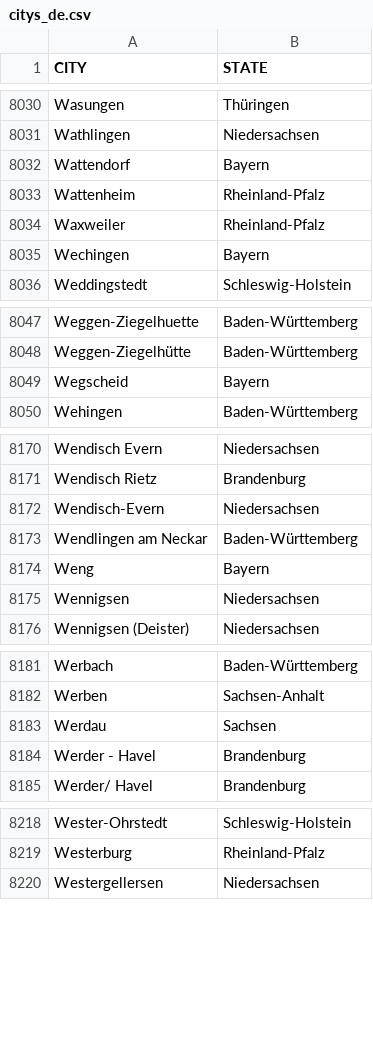
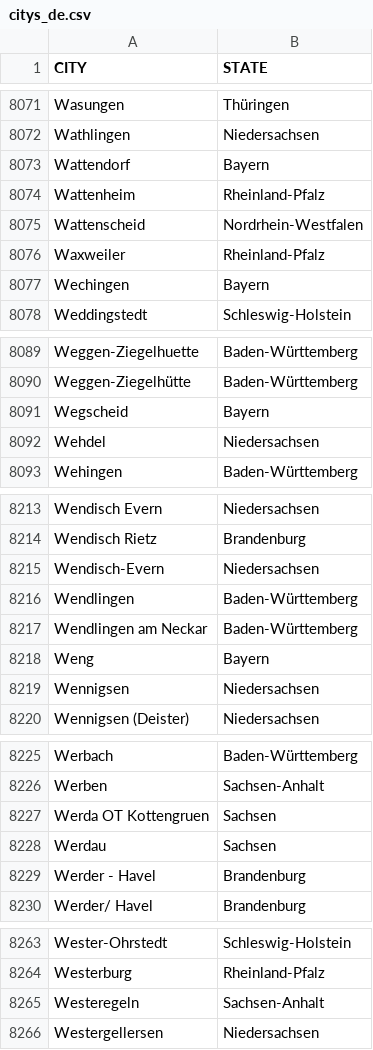
Before and after one commit to DMR-Database/dmr-database-frontend, a CSV file: citys_de.csv, drawn as a sheet; only a part is shown, gaps mark what is left out; the diff covers the shown part only; the diff names each change by its address in the sheet, - before the commit and + after, or states it on an @@ line.

```diff
--- a/citys_de.csv
+++ b/citys_de.csv
+row 8075: Wattenscheid | Nordrhein-Westfalen
+row 8092: Wehdel | Niedersachsen
+row 8216: Wendlingen | Baden-Württemberg
+row 8227: Werda OT Kottengruen | Sachsen
+row 8265: Westeregeln | Sachsen-Anhalt
```
Also changed, not shown: 15 added rows, 27 moved rows and 1 edited cell elsewhere in this file.
